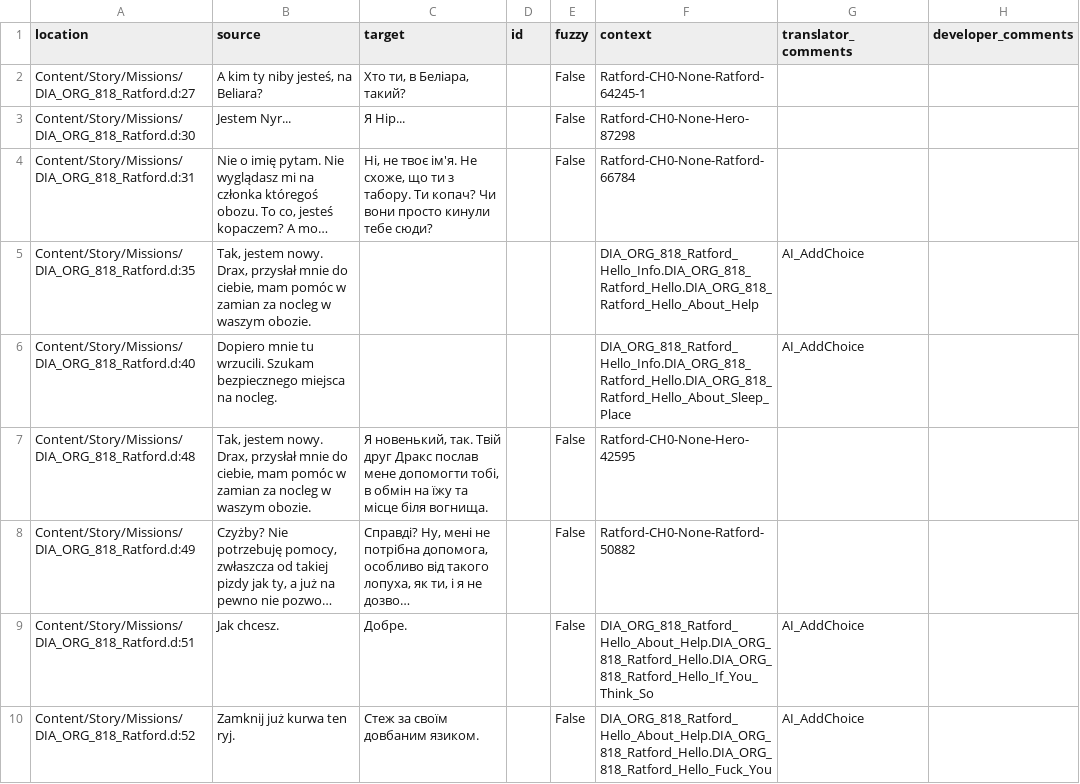
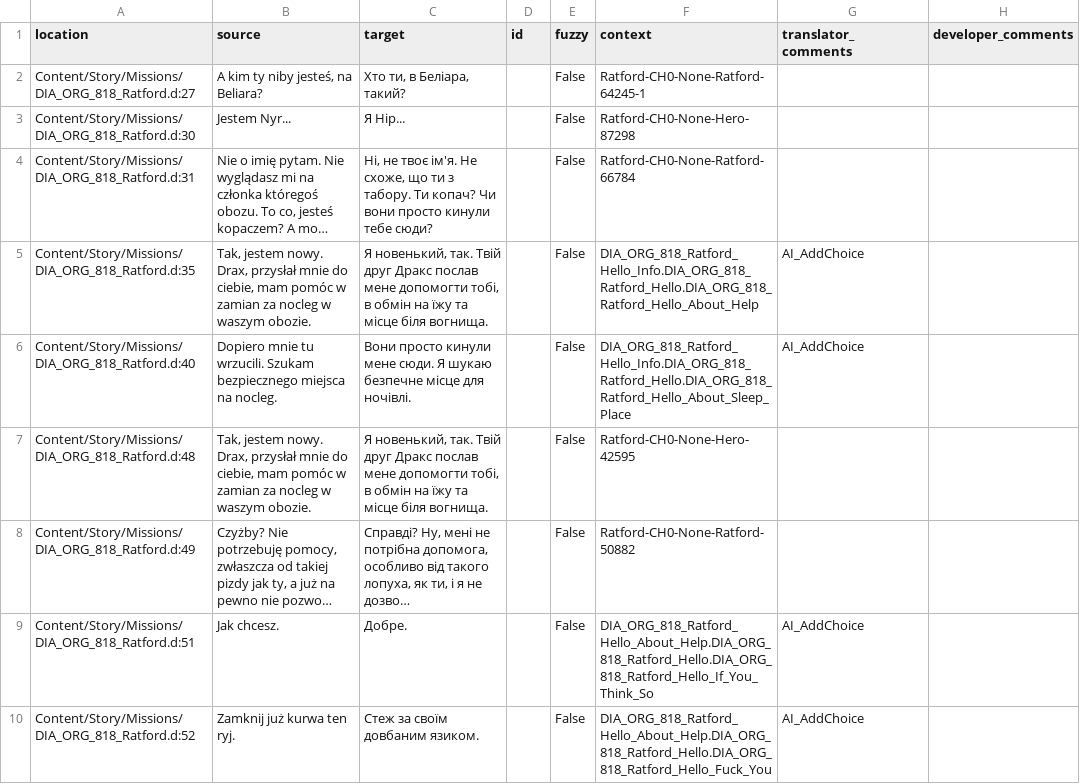
Before and after one commit to Nyras-Enjoyers/nyras-prologue-demake-scripts, a CSV file: .translations/uk/Ratford.csv, drawn as a sheet; only a part is shown; long unchanged cells end in …; the diff covers the shown part only; the diff names each change by its address in the sheet, - before the commit and + after, or states it on an @@ line.

Commit message:
Translated using Weblate (Ukrainian)
Currently translated at 100.0% (115 of 115 strings)

Translation: Nyras Prolog Demake/Ratford
Translate-URL: http://weblate.cokoliv.eu/projects/nyras-prolog-demake/ratford/uk/

```diff
--- a/.translations/uk/Ratford.csv
+++ b/.translations/uk/Ratford.csv
-C5 (target): (empty)
+C5 (target): Я новенький, так. Твій друг Дракс послав мене допомогти тобі, в обмін на їжу та місце біля вогнища.
-E5:E6 (fuzzy): (empty)
+E5:E6 (fuzzy): False
-C6 (target): (empty)
+C6 (target): Вони просто кинули мене сюди. Я шукаю безпечне місце для ночівлі.
```
Also changed, not shown: 37 edited cells elsewhere in this file.
